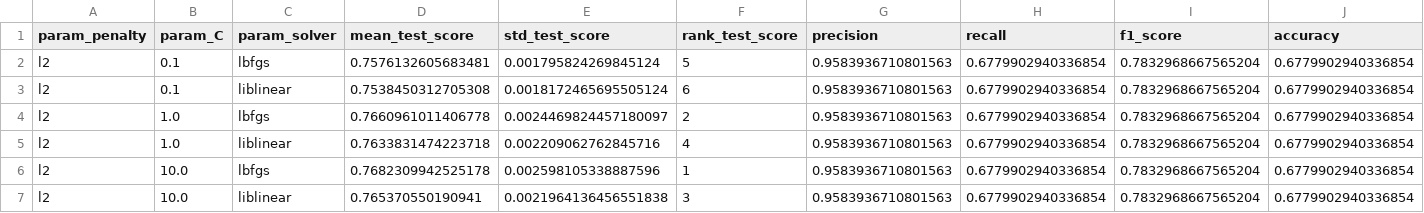
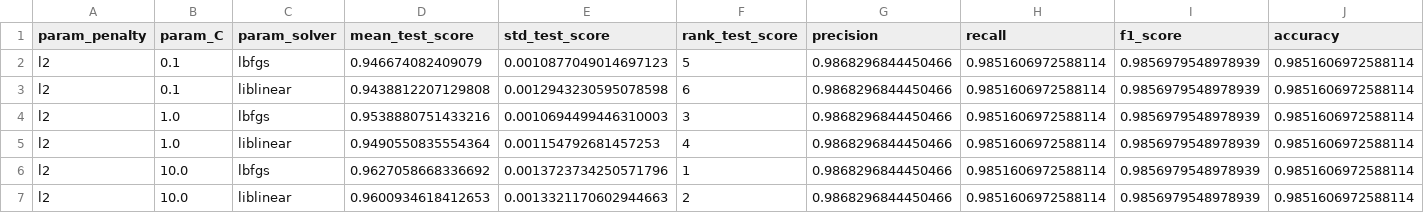
Before and after one commit to Karmos/RiskPrediction, a CSV file: results/lr_results.csv, drawn as a sheet; only a part is shown; the diff names each change by its address in the sheet, - before the commit and + after, or states it on an @@ line.

```diff
--- a/results/lr_results.csv
+++ b/results/lr_results.csv
-D2 (mean_test_score): 0.7576132605683481
+D2 (mean_test_score): 0.946674082409079
-E2 (std_test_score): 0.001795824269845124
+E2 (std_test_score): 0.0010877049014697123
-G2:G7 (precision): 0.9583936710801563
+G2:G7 (precision): 0.9868296844450466
-H2:H7 (recall): 0.6779902940336854
+H2:H7 (recall): 0.9851606972588114
-I2:I7 (f1_score): 0.7832968667565204
+I2:I7 (f1_score): 0.9856979548978939
-J2:J7 (accuracy): 0.6779902940336854
+J2:J7 (accuracy): 0.9851606972588114
-D3 (mean_test_score): 0.7538450312705308
+D3 (mean_test_score): 0.9438812207129808
-E3 (std_test_score): 0.0018172465695505124
+E3 (std_test_score): 0.0012943230595078598
-D4 (mean_test_score): 0.7660961011406778
+D4 (mean_test_score): 0.9538880751433216
-E4 (std_test_score): 0.0024469824457180097
+E4 (std_test_score): 0.0010694499446310003
-F4 (rank_test_score): 2
+F4 (rank_test_score): 3
-D5 (mean_test_score): 0.7633831474223718
+D5 (mean_test_score): 0.9490550835554364
-E5 (std_test_score): 0.002209062762845716
+E5 (std_test_score): 0.001154792681457253
-D6 (mean_test_score): 0.7682309942525178
+D6 (mean_test_score): 0.9627058668336692
-E6 (std_test_score): 0.002598105338887596
+E6 (std_test_score): 0.0013723734250571796
-D7 (mean_test_score): 0.765370550190941
+D7 (mean_test_score): 0.9600934618412653
-E7 (std_test_score): 0.0021964136456551838
+E7 (std_test_score): 0.0013321170602944663
-F7 (rank_test_score): 3
+F7 (rank_test_score): 2
```
Also changed, not shown: results/rf_results.csv, results/svm_results.csv, 14 other files.
